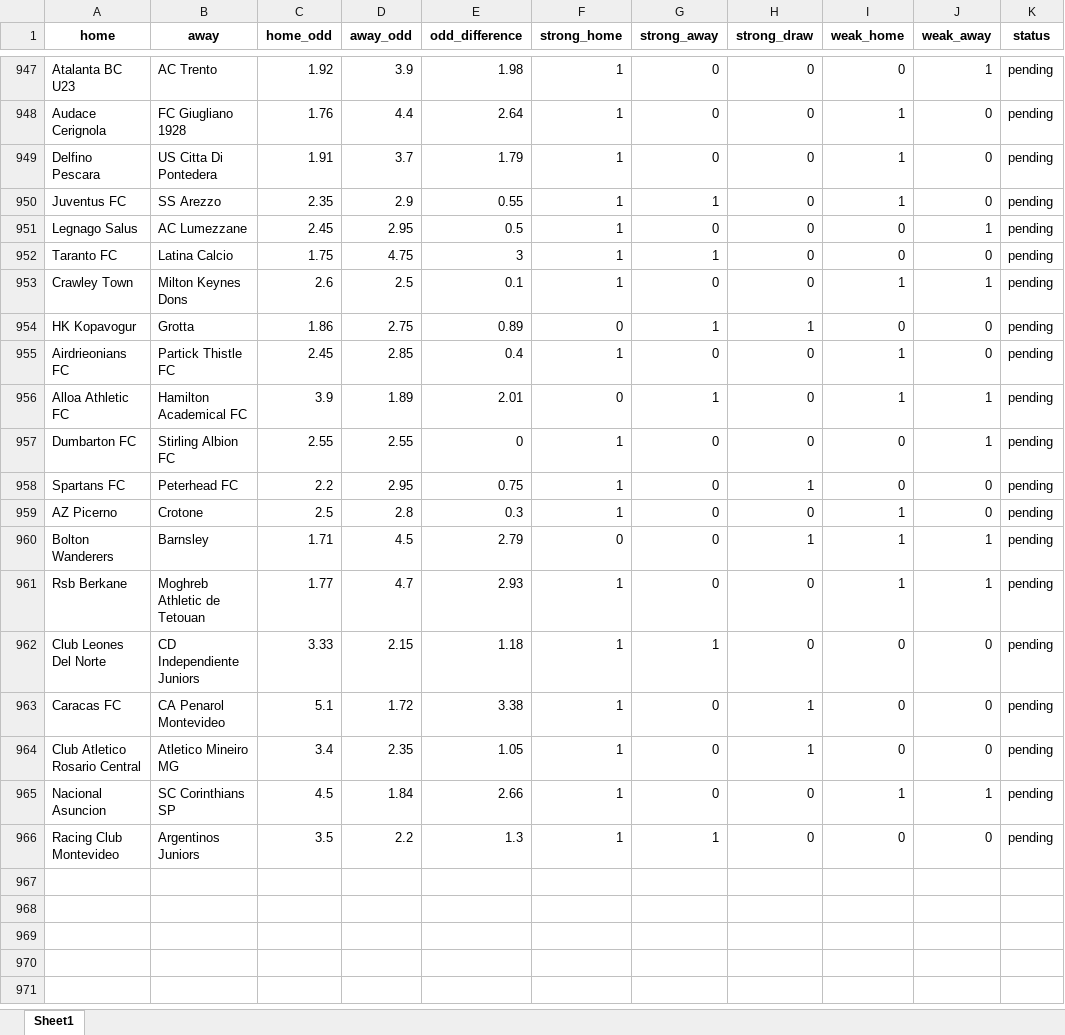
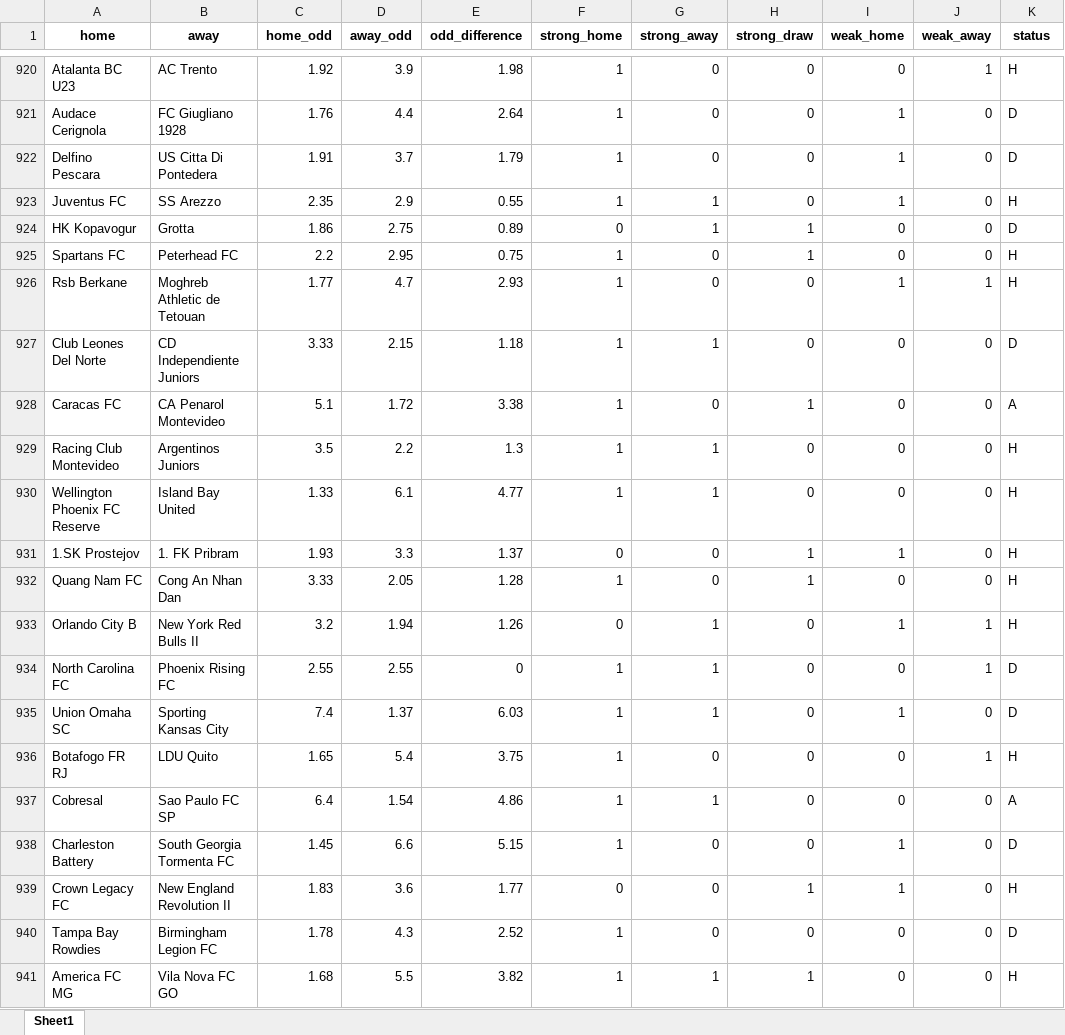
Before and after one commit to jbadonai/betting-predictions, an Excel workbook: ml.xlsx, sheet Sheet1, drawn as a sheet; only a part is shown, gaps mark what is left out; values as stored, in another font and other column widths than the file's, no borders; removed rows and columns are numbered as before the commit, all else as after; the diff covers the shown part only; the diff names each change by its address in the sheet, - before the commit and + after, or states it on an @@ line.

```diff
--- a/ml.xlsx (sheet Sheet1)
+++ b/ml.xlsx (sheet Sheet1)
-K920 (status): pending
+K920 (status): H
-K921:K922 (status): pending
+K921:K922 (status): D
-K923 (status): pending
+K923 (status): H
-row 951: Legnago Salus | AC Lumezzane | 2.45 | 2.95 | 0.5 | 1 | 0 | 0 | 0 | 1 | pending
-row 952: Taranto FC | Latina Calcio | 1.75 | 4.75 | 3 | 1 | 1 | 0 | 0 | 0 | pending
-row 953: Crawley Town | Milton Keynes Dons | 2.6 | 2.5 | 0.1 | 1 | 0 | 0 | 1 | 1 | pending
-K924 (status): pending
+K924 (status): D
-row 955: Airdrieonians FC | Partick Thistle FC | 2.45 | 2.85 | 0.4 | 1 | 0 | 0 | 1 | 0 | pending
-row 956: Alloa Athletic FC | Hamilton Academical FC | 3.9 | 1.89 | 2.01 | 0 | 1 | 0 | 1 | 1 | pending
-row 957: Dumbarton FC | Stirling Albion FC | 2.55 | 2.55 | 0 | 1 | 0 | 0 | 0 | 1 | pending
-K925 (status): pending
+K925 (status): H
-row 959: AZ Picerno | Crotone | 2.5 | 2.8 | 0.3 | 1 | 0 | 0 | 1 | 0 | pending
-row 960: Bolton Wanderers | Barnsley | 1.71 | 4.5 | 2.79 | 0 | 0 | 1 | 1 | 1 | pending
-K926 (status): pending
+K926 (status): H
-K927 (status): pending
+K927 (status): D
-K928 (status): pending
+K928 (status): A
-row 964: Club Atletico Rosario Central | Atletico Mineiro MG | 3.4 | 2.35 | 1.05 | 1 | 0 | 1 | 0 | 0 | pending
-row 965: Nacional Asuncion | SC Corinthians SP | 4.5 | 1.84 | 2.66 | 1 | 0 | 0 | 1 | 1 | pending
-K929 (status): pending
+K929 (status): H
+row 930: Wellington Phoenix FC Reserve | Island Bay United | 1.33 | 6.1 | 4.77 | 1 | 1 | 0 | 0 | 0 | H
+row 931: 1.SK Prostejov | 1. FK Pribram | 1.93 | 3.3 | 1.37 | 0 | 0 | 1 | 1 | 0 | H
+row 932: Quang Nam FC | Cong An Nhan Dan | 3.33 | 2.05 | 1.28 | 1 | 0 | 1 | 0 | 0 | H
+row 933: Orlando City B | New York Red Bulls II | 3.2 | 1.94 | 1.26 | 0 | 1 | 0 | 1 | 1 | H
+row 934: North Carolina FC | Phoenix Rising FC | 2.55 | 2.55 | 0 | 1 | 1 | 0 | 0 | 1 | D
+row 935: Union Omaha SC | Sporting Kansas City | 7.4 | 1.37 | 6.03 | 1 | 1 | 0 | 1 | 0 | D
+row 936: Botafogo FR RJ | LDU Quito | 1.65 | 5.4 | 3.75 | 1 | 0 | 0 | 0 | 1 | H
+row 937: Cobresal | Sao Paulo FC SP | 6.4 | 1.54 | 4.86 | 1 | 1 | 0 | 0 | 0 | A
+row 938: Charleston Battery | South Georgia Tormenta FC | 1.45 | 6.6 | 5.15 | 1 | 0 | 0 | 1 | 0 | D
+row 939: Crown Legacy FC | New England Revolution II | 1.83 | 3.6 | 1.77 | 0 | 0 | 1 | 1 | 0 | H
+row 940: Tampa Bay Rowdies | Birmingham Legion FC | 1.78 | 4.3 | 2.52 | 1 | 0 | 0 | 0 | 0 | D
+row 941: America FC MG | Vila Nova FC GO | 1.68 | 5.5 | 3.82 | 1 | 1 | 1 | 0 | 0 | H
```
Also changed, not shown: 41 added rows, 27 removed rows and 30 edited cells elsewhere in this sheet, bak/ml.xlsx, bak/ml2.xlsx, 43 other files.
